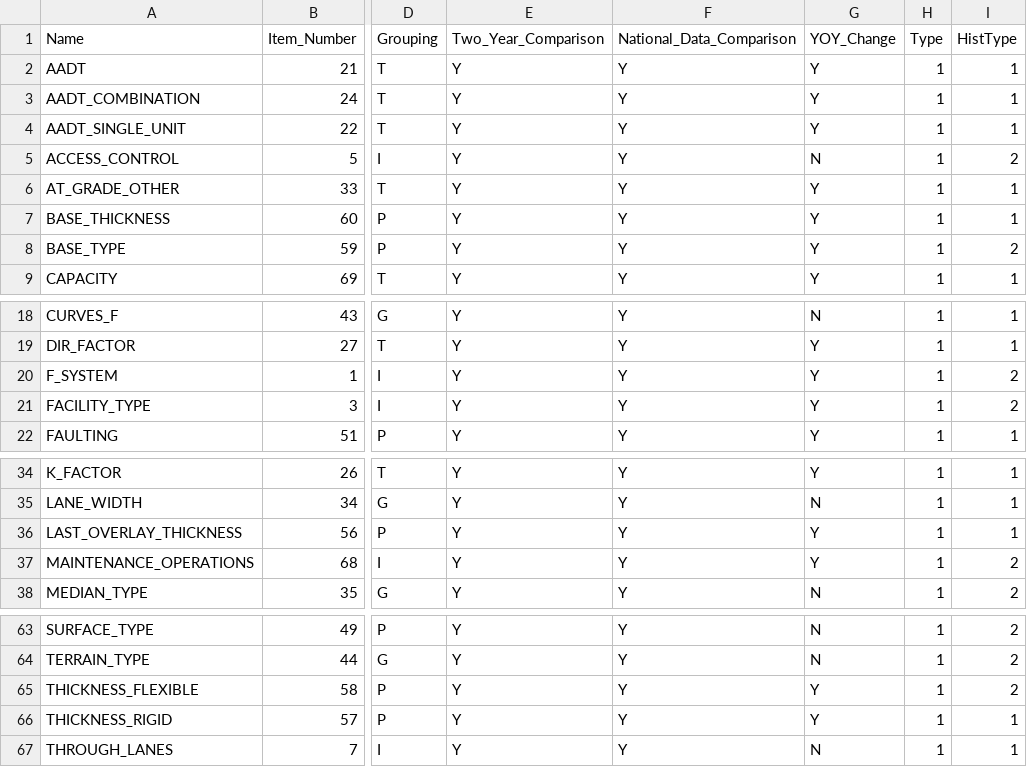
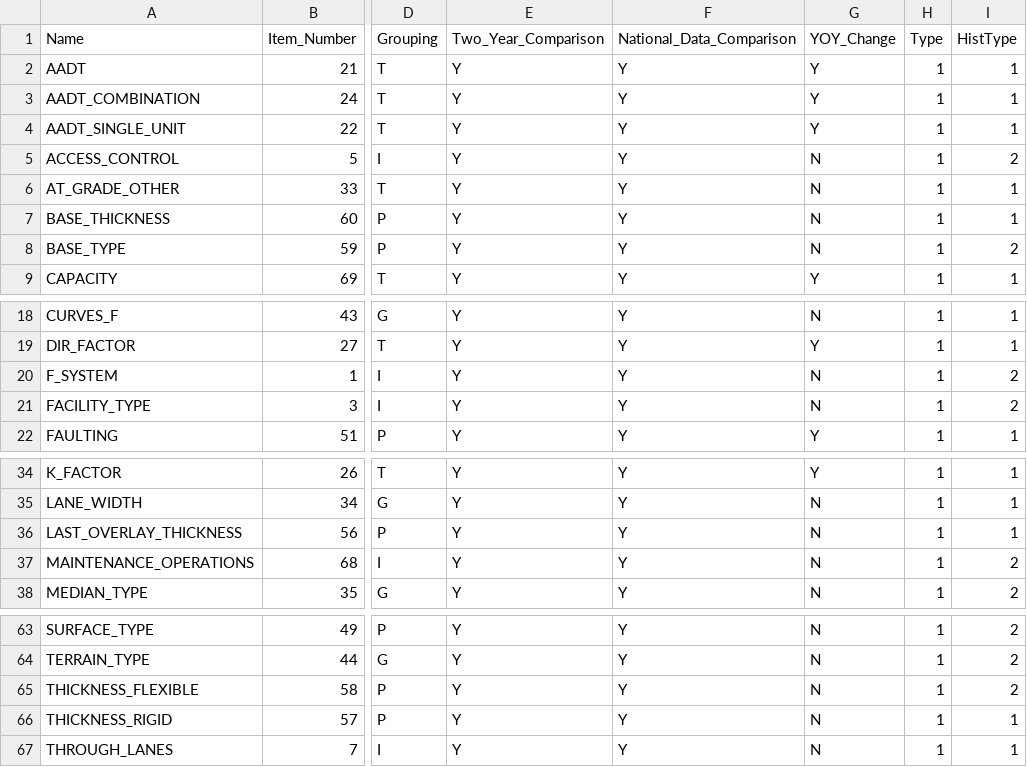
Before and after one commit to RSGInc/HPMS-Score-Card-Generator, a CSV file: resources/dat/data_elements.csv, drawn as a sheet; only a part is shown, gaps mark what is left out; the diff names each change by its address in the sheet, - before the commit and + after, or states it on an @@ line.

Commit message:
Updated data_elements.csv to reflect changes by Justin @ FHWA.

```diff
--- a/resources/dat/data_elements.csv
+++ b/resources/dat/data_elements.csv
-G6:G8 (YOY_Change): Y
+G6:G8 (YOY_Change): N
-G20:G21 (YOY_Change): Y
+G20:G21 (YOY_Change): N
-G36:G37 (YOY_Change): Y
+G36:G37 (YOY_Change): N
-G65:G66 (YOY_Change): Y
+G65:G66 (YOY_Change): N
```
